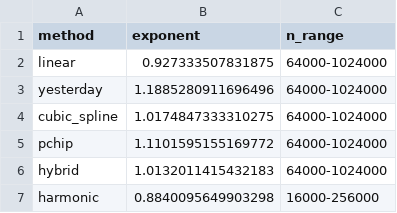
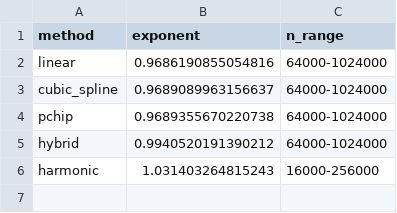
Before and after one commit to carlton-yeung/MMA3001-Temperature-Reconstruction, a CSV file: results/tables/perf_scaling_exponents.csv, drawn as a sheet.

```diff
--- a/results/tables/perf_scaling_exponents.csv
+++ b/results/tables/perf_scaling_exponents.csv
@@ -1,7 +1,6 @@
 method,exponent,n_range
-linear,0.927333507831875,64000-1024000
-yesterday,1.1885280911696496,64000-1024000
-cubic_spline,1.0174847333310275,64000-1024000
-pchip,1.1101595155169772,64000-1024000
-hybrid,1.0132011415432183,64000-1024000
-harmonic,0.8840095649903298,16000-256000
+linear,0.9686190855054816,64000-1024000
+cubic_spline,0.9689089963156637,64000-1024000
+pchip,0.9689355670220738,64000-1024000
+hybrid,0.9940520191390212,64000-1024000
+harmonic,1.031403264815243,16000-256000
```
Also changed, not shown: results/tables/perf_method_costs.csv, results/tables/perf_scaling.csv, 49 other files.
